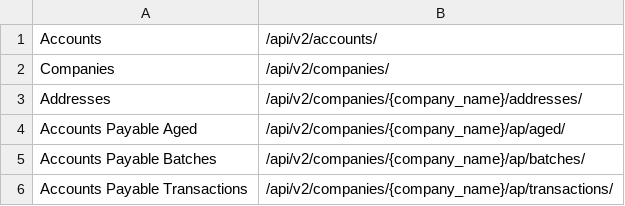
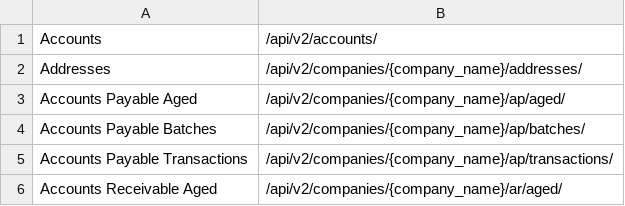
Before and after one commit to jamienorbury/power-bi-connector, a CSV file: links2.csv, drawn as a sheet; only a part is shown; the shorter side is filled out with more unchanged rows; the diff names each change by its address in the sheet, - before the commit and + after, or states it on an @@ line.

Commit message:
Update links2.csv
Removed companies because it doesn't conform to collection structure

```diff
--- a/links2.csv
+++ b/links2.csv
-row 2: Companies | /api/v2/companies/
```
